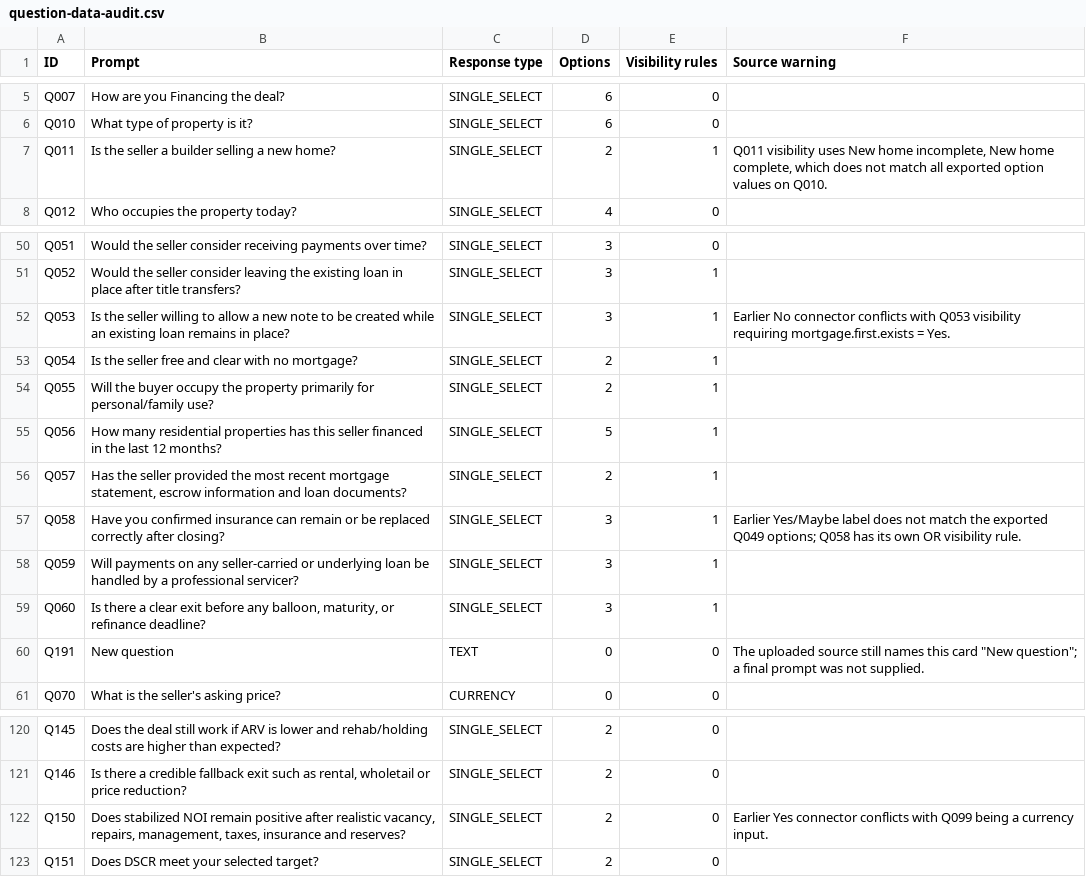
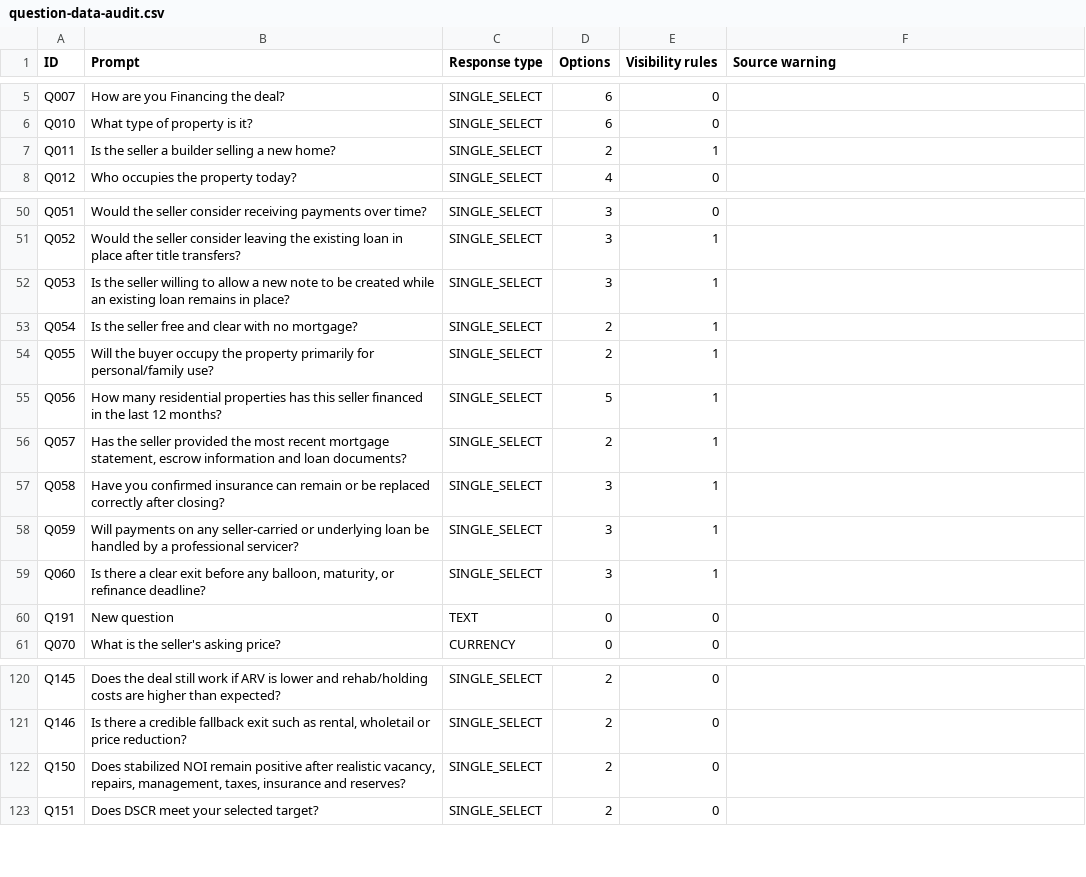
Before and after one commit to hayesmedia/question-tree, a CSV file: docs/question-data-audit.csv, drawn as a sheet; only a part is shown, gaps mark what is left out.

Commit message:
Recreate workflow from JSON only and strengthen connector visibility

```diff
--- a/docs/question-data-audit.csv
+++ b/docs/question-data-audit.csv
@@ -6,3 +6,3 @@
 "Q010","What type of property is it?","SINGLE_SELECT","6","0",""
-"Q011","Is the seller a builder selling a new home?","SINGLE_SELECT","2","1","Q011 visibility uses New home incomplete, New home complete, which does not match all exported option values on Q010."
+"Q011","Is the seller a builder selling a new home?","SINGLE_SELECT","2","1",""
 "Q012","Who occupies the property today?","SINGLE_SELECT","4","0",""
@@ -51,3 +51,3 @@
 "Q052","Would the seller consider leaving the existing loan in place after title transfers?","SINGLE_SELECT","3","1",""
-"Q053","Is the seller willing to allow a new note to be created while an existing loan remains in place?","SINGLE_SELECT","3","1","Earlier No connector conflicts with Q053 visibility requiring mortgage.first.exists = Yes."
+"Q053","Is the seller willing to allow a new note to be created while an existing loan remains in place?","SINGLE_SELECT","3","1",""
 "Q054","Is the seller free and clear with no mortgage?","SINGLE_SELECT","2","1",""
@@ -56,6 +56,6 @@
 "Q057","Has the seller provided the most recent mortgage statement, escrow information and loan documents?","SINGLE_SELECT","2","1",""
-"Q058","Have you confirmed insurance can remain or be replaced correctly after closing?","SINGLE_SELECT","3","1","Earlier Yes/Maybe label does not match the exported Q049 options; Q058 has its own OR visibility rule."
+"Q058","Have you confirmed insurance can remain or be replaced correctly after closing?","SINGLE_SELECT","3","1",""
 "Q059","Will payments on any seller-carried or underlying loan be handled by a professional servicer?","SINGLE_SELECT","3","1",""
 "Q060","Is there a clear exit before any balloon, maturity, or refinance deadline?","SINGLE_SELECT","3","1",""
-"Q191","New question","TEXT","0","0","The uploaded source still names this card ""New question""; a final prompt was not supplied."
+"Q191","New question","TEXT","0","0",""
 "Q070","What is the seller's asking price?","CURRENCY","0","0",""
@@ -121,3 +121,3 @@
 "Q146","Is there a credible fallback exit such as rental, wholetail or price reduction?","SINGLE_SELECT","2","0",""
-"Q150","Does stabilized NOI remain positive after realistic vacancy, repairs, management, taxes, insurance and reserves?","SINGLE_SELECT","2","0","Earlier Yes connector conflicts with Q099 being a currency input."
+"Q150","Does stabilized NOI remain positive after realistic vacancy, repairs, management, taxes, insurance and reserves?","SINGLE_SELECT","2","0",""
 "Q151","Does DSCR meet your selected target?","SINGLE_SELECT","2","0",""
```
Also changed, not shown: 12 other files.
